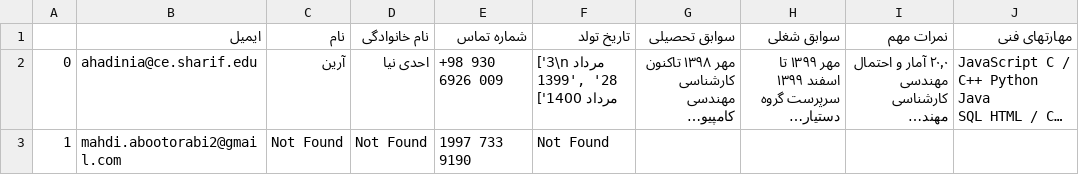
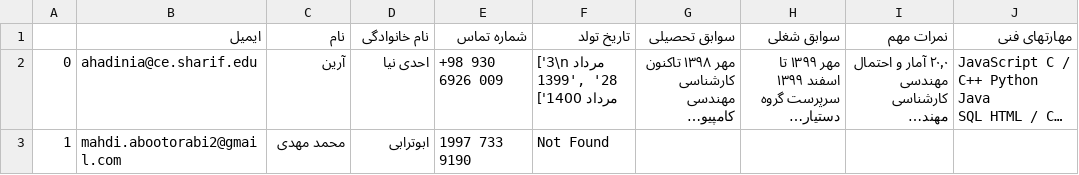
Before and after one commit to aboots/resume-parser, a CSV file: output.csv, drawn as a sheet; long unchanged cells end in …; the diff names each change by its address in the sheet, - before the commit and + after, or states it on an @@ line.

```diff
--- a/output.csv
+++ b/output.csv
-C3 (نام): Not Found
+C3 (نام): ﻣﺤﻤﺪ ﻣﻬﺪی
-D3 (نام خانوادگی): Not Found
+D3 (نام خانوادگی): اﺑﻮﺗﺮاﺑﯽ
```
Also changed, not shown: 3 other files.
